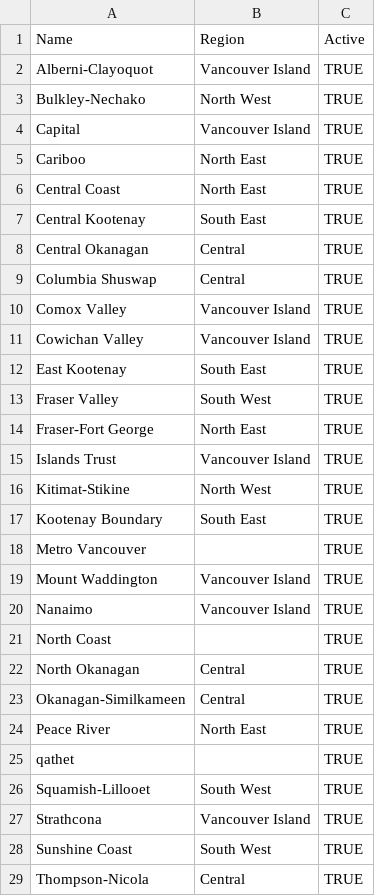
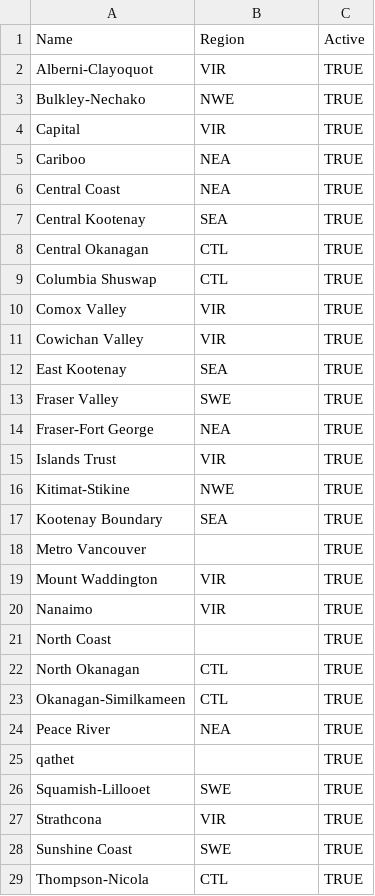
Before and after one commit to bcgov/embc-ess-mod, a CSV file: suppliers/src/API/EMBC.Suppliers.API/ConfigurationModule/Models/Data/districts_bc_can.csv, drawn as a sheet.

```diff
--- a/suppliers/src/API/EMBC.Suppliers.API/ConfigurationModule/Models/Data/districts_bc_can.csv
+++ b/suppliers/src/API/EMBC.Suppliers.API/ConfigurationModule/Models/Data/districts_bc_can.csv
@@ -1,29 +1,29 @@
 Name,Region,Active
-Alberni-Clayoquot,Vancouver Island,TRUE
-Bulkley-Nechako,North West,TRUE
-Capital,Vancouver Island,TRUE
-Cariboo,North East,TRUE
-Central Coast,North East,TRUE
-Central Kootenay,South East,TRUE
-Central Okanagan,Central,TRUE
-Columbia Shuswap,Central,TRUE
-Comox Valley,Vancouver Island,TRUE
-Cowichan Valley,Vancouver Island,TRUE
-East Kootenay,South East,TRUE
-Fraser Valley,South West,TRUE
-Fraser-Fort George,North East,TRUE
-Islands Trust,Vancouver Island,TRUE
-Kitimat-Stikine,North West,TRUE
-Kootenay Boundary,South East,TRUE
+Alberni-Clayoquot,VIR,TRUE
+Bulkley-Nechako,NWE,TRUE
+Capital,VIR,TRUE
+Cariboo,NEA,TRUE
+Central Coast,NEA,TRUE
+Central Kootenay,SEA,TRUE
+Central Okanagan,CTL,TRUE
+Columbia Shuswap,CTL,TRUE
+Comox Valley,VIR,TRUE
+Cowichan Valley,VIR,TRUE
+East Kootenay,SEA,TRUE
+Fraser Valley,SWE,TRUE
+Fraser-Fort George,NEA,TRUE
+Islands Trust,VIR,TRUE
+Kitimat-Stikine,NWE,TRUE
+Kootenay Boundary,SEA,TRUE
 Metro Vancouver,,TRUE
-Mount Waddington,Vancouver Island,TRUE
-Nanaimo,Vancouver Island,TRUE
+Mount Waddington,VIR,TRUE
+Nanaimo,VIR,TRUE
 North Coast,,TRUE
-North Okanagan,Central,TRUE
-Okanagan-Similkameen,Central,TRUE
-Peace River,North East,TRUE
+North Okanagan,CTL,TRUE
+Okanagan-Similkameen,CTL,TRUE
+Peace River,NEA,TRUE
 qathet,,TRUE
-Squamish-Lillooet,South West,TRUE
-Strathcona,Vancouver Island,TRUE
-Sunshine Coast,South West,TRUE
-Thompson-Nicola,Central,TRUE
+Squamish-Lillooet,SWE,TRUE
+Strathcona,VIR,TRUE
+Sunshine Coast,SWE,TRUE
+Thompson-Nicola,CTL,TRUE
```
Also changed, not shown: 9 other files.
